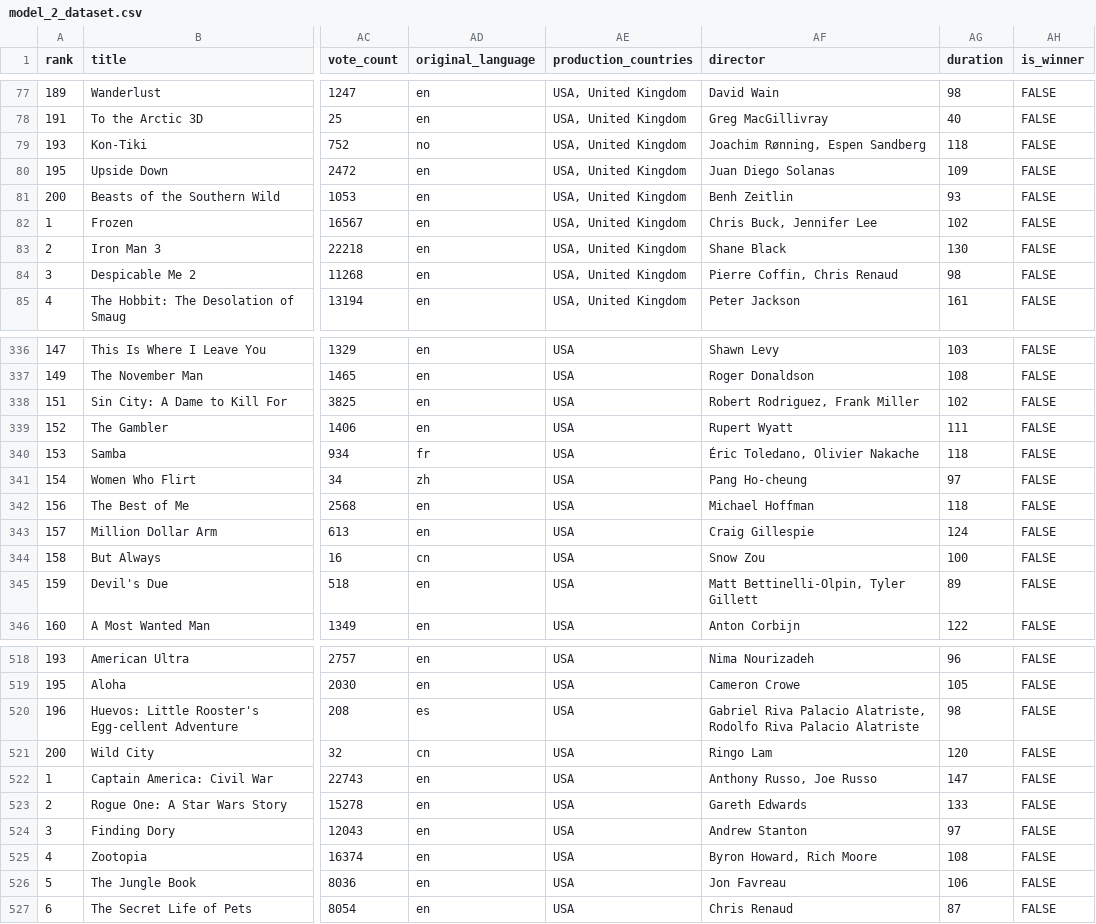
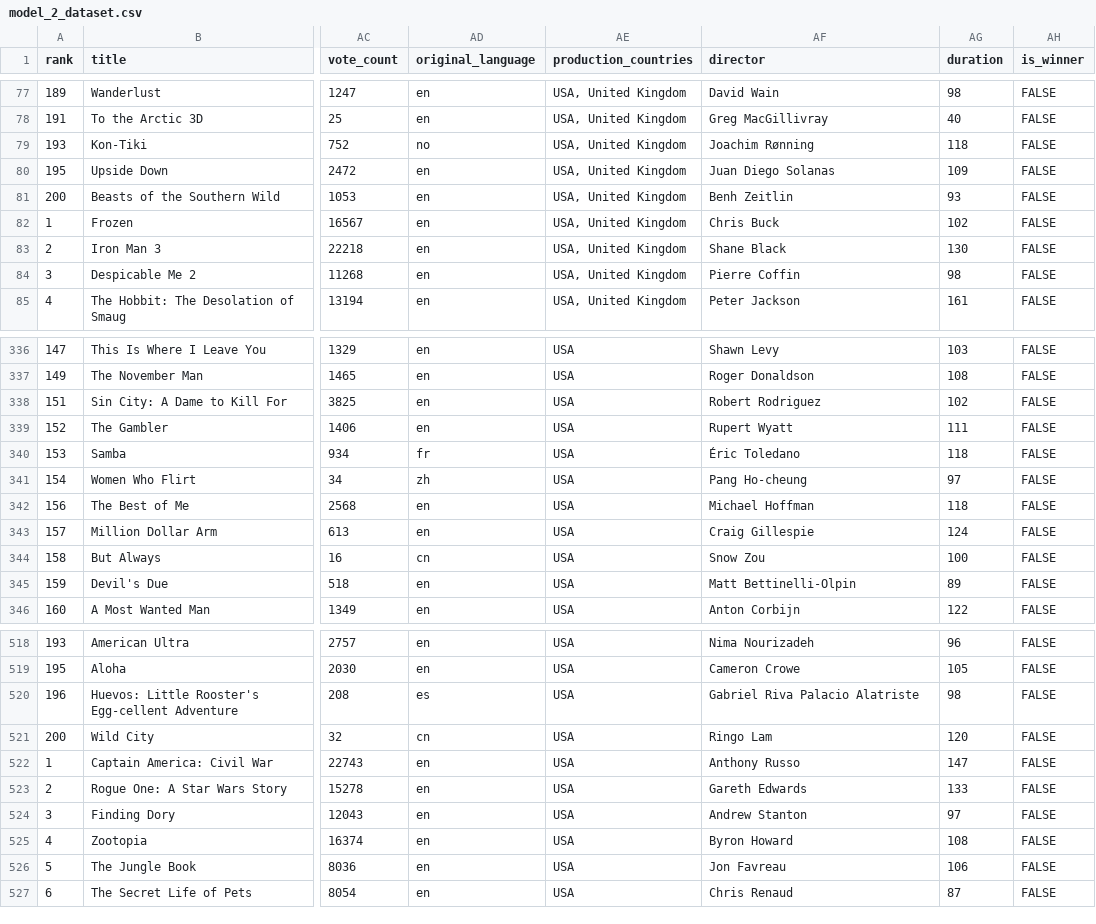
Before and after one commit to kmr6702/Oscars-Predictions-ML-Project, a CSV file: Data/model_2_dataset.csv, drawn as a sheet; only a part is shown, gaps mark what is left out; the diff covers the shown part only; the diff names each change by its address in the sheet, - before the commit and + after, or states it on an @@ line.

```diff
--- a/Data/model_2_dataset.csv
+++ b/Data/model_2_dataset.csv
-AF79 (director): Joachim Rønning, Espen Sandberg
+AF79 (director): Joachim Rønning
-AF82 (director): Chris Buck, Jennifer Lee
+AF82 (director): Chris Buck
-AF84 (director): Pierre Coffin, Chris Renaud
+AF84 (director): Pierre Coffin
-AF338 (director): Robert Rodriguez, Frank Miller
+AF338 (director): Robert Rodriguez
-AF340 (director): Éric Toledano, Olivier Nakache
+AF340 (director): Éric Toledano
-AF345 (director): Matt Bettinelli-Olpin, Tyler Gillett
+AF345 (director): Matt Bettinelli-Olpin
-AF520 (director): …Riva Palacio Alatriste, Rodolfo Riva Palacio Alatriste
+AF520 (director): …Riva Palacio Alatriste
-AF522 (director): Anthony Russo, Joe Russo
+AF522 (director): Anthony Russo
-AF525 (director): Byron Howard, Rich Moore
+AF525 (director): Byron Howard
```
Also changed, not shown: 112 edited cells elsewhere in this file.
